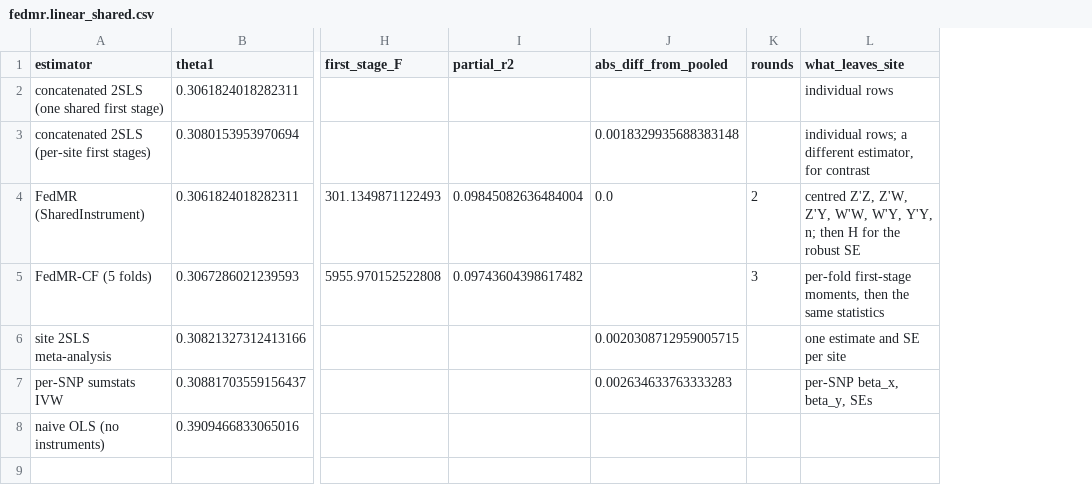
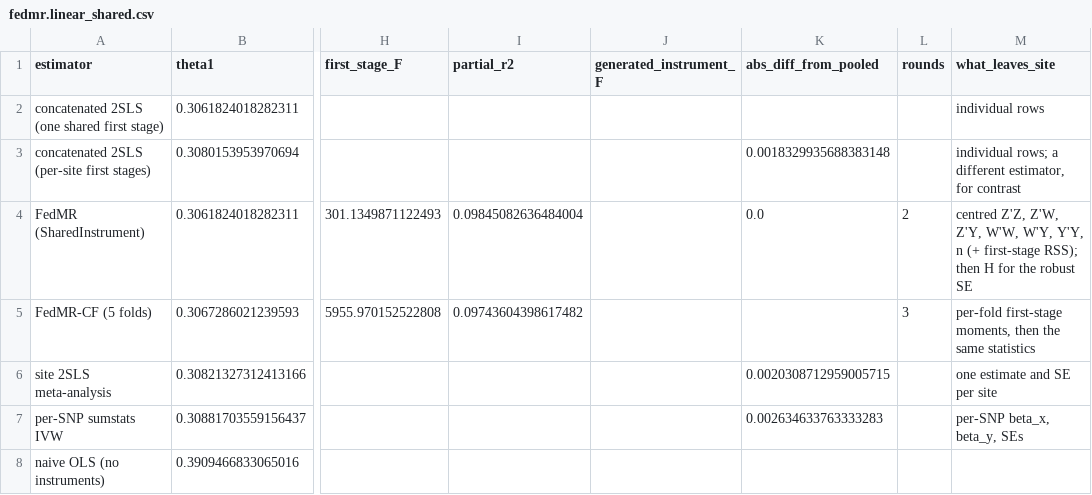
Before and after one commit to collaborativebioinformatics/FLAMINGO, a CSV file: data/results/fedmr.linear_shared.csv, drawn as a sheet; only a part is shown, gaps mark what is left out; addresses are those after the commit; the diff names each change by its address in the sheet, - before the commit and + after, or states it on an @@ line.

```diff
--- a/data/results/fedmr.linear_shared.csv
+++ b/data/results/fedmr.linear_shared.csv
+column J (generated_instrument_F), empty
-M4 (what_leaves_site): …W'Y, Y'Y, n; then H…
+M4 (what_leaves_site): …W'Y, Y'Y, n (+ first-stage RSS); then H…
```
Also changed, not shown: data/results/fedmr.linear.csv, data/results/fedmr.quadratic.csv, 39 other files.
